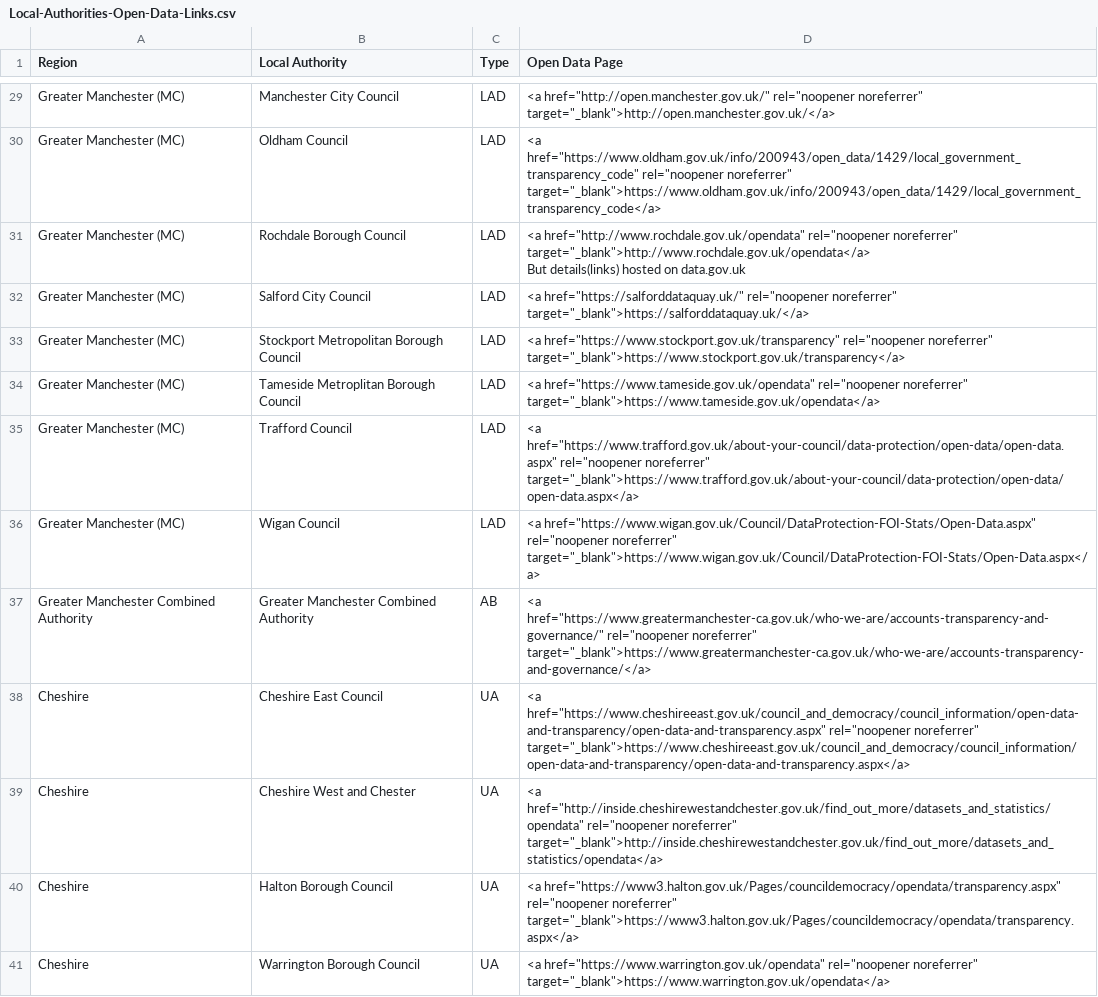
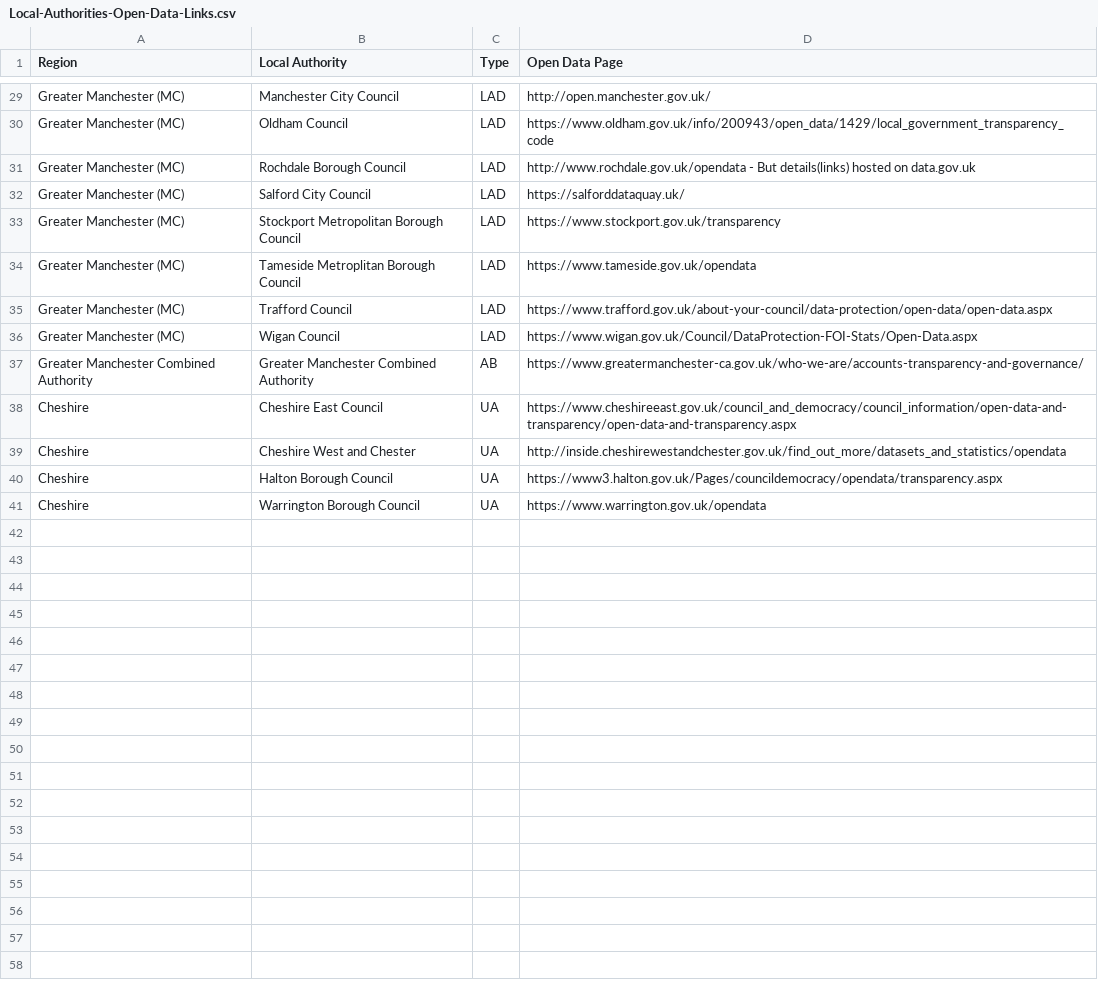
Before and after one commit to northwestopendata/nwod_www, a CSV file: modules/docs/examples/Local-Authorities-Open-Data-Links.csv, drawn as a sheet; only a part is shown, gaps mark what is left out; ↵ is a line break in a cell; the diff covers the shown part only; the diff names each change by its address in the sheet, - before the commit and + after, or states it on an @@ line.

```diff
--- a/modules/docs/examples/Local-Authorities-Open-Data-Links.csv
+++ b/modules/docs/examples/Local-Authorities-Open-Data-Links.csv
-D29 (Open Data Page): <a href="http://open.manchester.gov.uk/" rel="noopener noreferrer" target="_blank">http://open.manchester.gov.uk/</a>
+D29 (Open Data Page): http://open.manchester.gov.uk/
-D30 (Open Data Page): <a href="https://www.oldham.gov.uk/info/200943/open_data/1429/local_government_transparency_code" rel="noopener noreferrer" target="_blank">https://www.oldham.gov.uk/info/200943/open_data/1429/local_government_transparency_code</a>
+D30 (Open Data Page): https://www.oldham.gov.uk/info/200943/open_data/1429/local_government_transparency_code
-D31 (Open Data Page): <a href="http://www.rochdale.gov.uk/opendata" rel="noopener noreferrer" target="_blank">http://www.rochdale.gov.uk/opendata</a> ↵ But details(links)…
+D31 (Open Data Page): http://www.rochdale.gov.uk/opendata - But details(links)…
-D32 (Open Data Page): <a href="https://salforddataquay.uk/" rel="noopener noreferrer" target="_blank">https://salforddataquay.uk/</a>
+D32 (Open Data Page): https://salforddataquay.uk/
-D33 (Open Data Page): <a href="https://www.stockport.gov.uk/transparency" rel="noopener noreferrer" target="_blank">https://www.stockport.gov.uk/transparency</a>
+D33 (Open Data Page): https://www.stockport.gov.uk/transparency
-D34 (Open Data Page): <a href="https://www.tameside.gov.uk/opendata" rel="noopener noreferrer" target="_blank">https://www.tameside.gov.uk/opendata</a>
+D34 (Open Data Page): https://www.tameside.gov.uk/opendata
-D35 (Open Data Page): <a href="https://www.trafford.gov.uk/about-your-council/data-protection/open-data/open-data.aspx" rel="noopener noreferrer" target="_blank">https://www.trafford.gov.uk/about-your-council/data-protection/open-data/open-data.aspx</a>
+D35 (Open Data Page): https://www.trafford.gov.uk/about-your-council/data-protection/open-data/open-data.aspx
-D36 (Open Data Page): <a href="https://www.wigan.gov.uk/Council/DataProtection-FOI-Stats/Open-Data.aspx" rel="noopener noreferrer" target="_blank">https://www.wigan.gov.uk/Council/DataProtection-FOI-Stats/Open-Data.aspx</a>
+D36 (Open Data Page): https://www.wigan.gov.uk/Council/DataProtection-FOI-Stats/Open-Data.aspx
-D37 (Open Data Page): <a href="https://www.greatermanchester-ca.gov.uk/who-we-are/accounts-transparency-and-governance/" rel="noopener noreferrer" target="_blank">https://www.greatermanchester-ca.gov.uk/who-we-are/accounts-transparency-and-governance/</a>
+D37 (Open Data Page): https://www.greatermanchester-ca.gov.uk/who-we-are/accounts-transparency-and-governance/
-D38 (Open Data Page): <a href="https://www.cheshireeast.gov.uk/council_and_democracy/council_information/open-data-and-transparency/open-data-and-transparency.aspx" rel="noopener noreferrer" target="_blank">https://www.cheshireeast.gov.uk/council_and_democracy/council_information/open-data-and-transparency/open-data-and-transparency.aspx</a>
+D38 (Open Data Page): https://www.cheshireeast.gov.uk/council_and_democracy/council_information/open-data-and-transparency/open-data-and-transparency.aspx
-D39 (Open Data Page): <a href="http://inside.cheshirewestandchester.gov.uk/find_out_more/datasets_and_statistics/opendata" rel="noopener noreferrer" target="_blank">http://inside.cheshirewestandchester.gov.uk/find_out_more/datasets_and_statistics/opendata</a>
+D39 (Open Data Page): http://inside.cheshirewestandchester.gov.uk/find_out_more/datasets_and_statistics/opendata
-D40 (Open Data Page): <a href="https://www3.halton.gov.uk/Pages/councildemocracy/opendata/transparency.aspx" rel="noopener noreferrer" target="_blank">https://www3.halton.gov.uk/Pages/councildemocracy/opendata/transparency.aspx</a>
+D40 (Open Data Page): https://www3.halton.gov.uk/Pages/councildemocracy/opendata/transparency.aspx
-D41 (Open Data Page): <a href="https://www.warrington.gov.uk/opendata" rel="noopener noreferrer" target="_blank">https://www.warrington.gov.uk/opendata</a>
+D41 (Open Data Page): https://www.warrington.gov.uk/opendata
```
Also changed, not shown: 27 edited cells elsewhere in this file, 4 other files.
